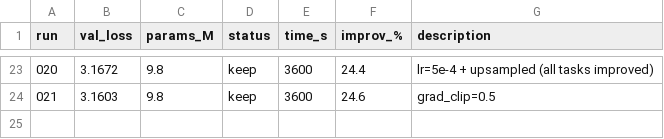
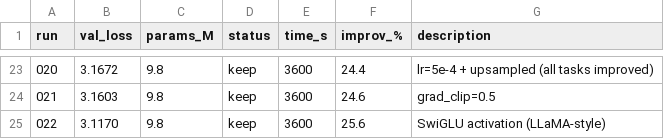
Before and after one commit to nipunbatra/auto-vlm, a TSV file: results.tsv, drawn as a sheet; only a part is shown, gaps mark what is left out.

Commit message:
exp 022: SwiGLU activation (val=3.1170, 25.6%) NEW BEST

```diff
--- a/results.tsv
+++ b/results.tsv
@@ -24 +24,2 @@ run	val_loss	params_M	status	time_s	improv_%	description
 021	3.1603	9.8	keep	3600	24.6	grad_clip=0.5
+022	3.1170	9.8	keep	3600	25.6	SwiGLU activation (LLaMA-style)
```
Also changed, not shown: 5 other files.
